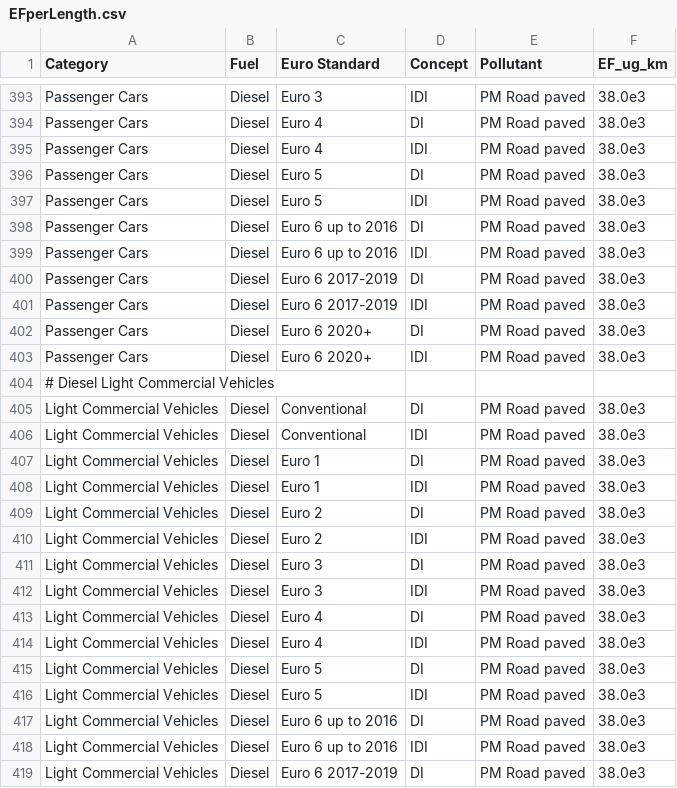
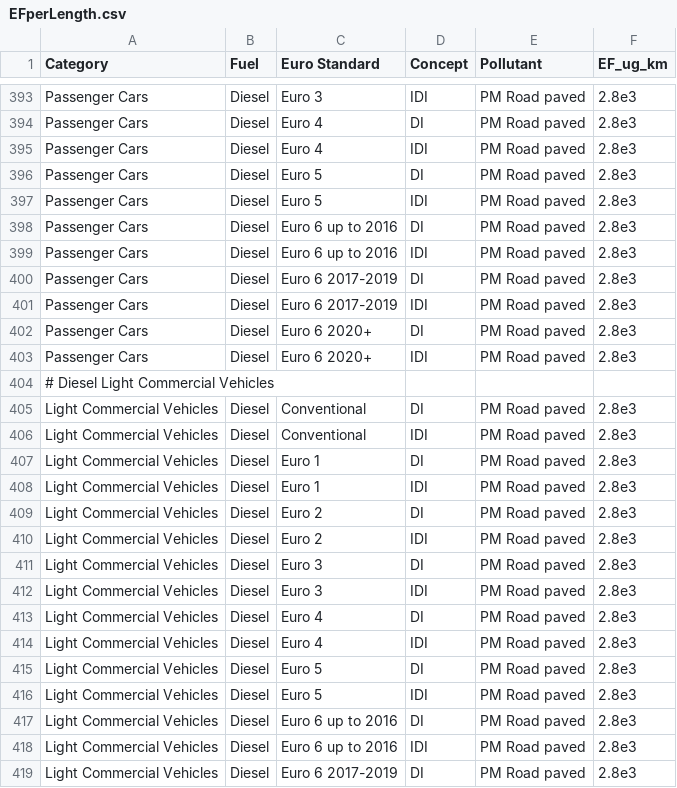
Before and after one commit to AlexCaseiro1979/EFcalculatoR, a CSV file: EFperLength.csv, drawn as a sheet; only a part is shown, gaps mark what is left out; the diff covers the shown part only; the diff names each change by its address in the sheet, - before the commit and + after, or states it on an @@ line.

```diff
--- a/EFperLength.csv
+++ b/EFperLength.csv
-F393:F403 (EF_ug_km): 38.0e3
+F393:F403 (EF_ug_km): 2.8e3
-F405:F419 (EF_ug_km): 38.0e3
+F405:F419 (EF_ug_km): 2.8e3
```
Also changed, not shown: 82 edited cells elsewhere in this file, 3 other files.
